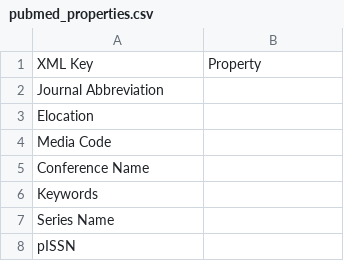
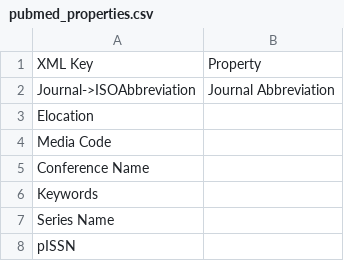
Before and after one commit to NAL-i5K/tripal_eutils, a CSV file: docs/database_info/pubmed_properties.csv, drawn as a sheet; only a part is shown; removed rows and columns are numbered as before the commit, all else as after; the diff names each change by its address in the sheet, - before the commit and + after, or states it on an @@ line.

```diff
--- a/docs/database_info/pubmed_properties.csv
+++ b/docs/database_info/pubmed_properties.csv
-row 2: Journal Abbreviation
+row 2: Journal->ISOAbbreviation | Journal Abbreviation
```
Also changed, not shown: docs/database_info/pubmed.csv.
